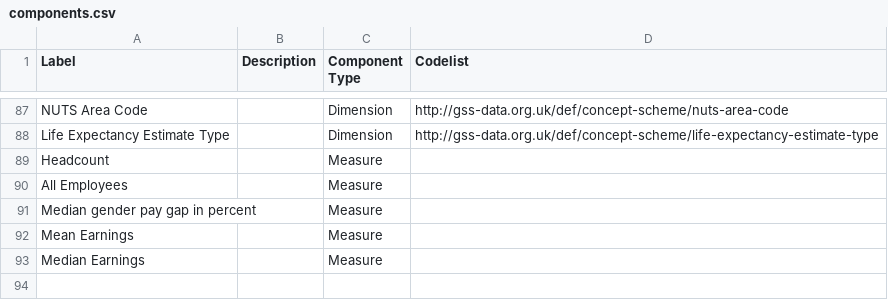
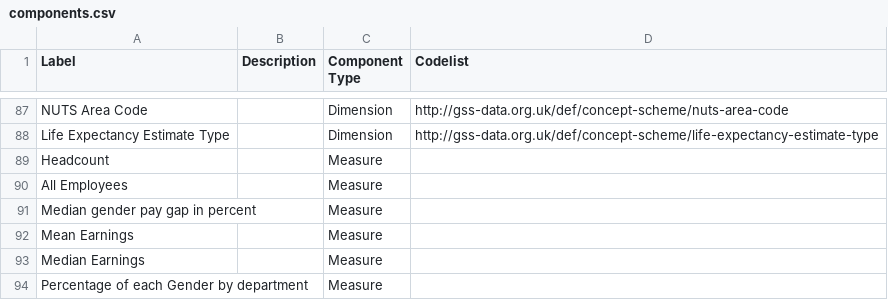
Before and after one commit to GSS-Cogs/family-disability, a CSV file: reference/components.csv, drawn as a sheet; only a part is shown, gaps mark what is left out; the diff names each change by its address in the sheet, - before the commit and + after, or states it on an @@ line.

Commit message:
Update components.csv
Adding "Percentage of each Gender by department"

```diff
--- a/reference/components.csv
+++ b/reference/components.csv
+row 94: Percentage of each Gender by department |  | Measure
```
